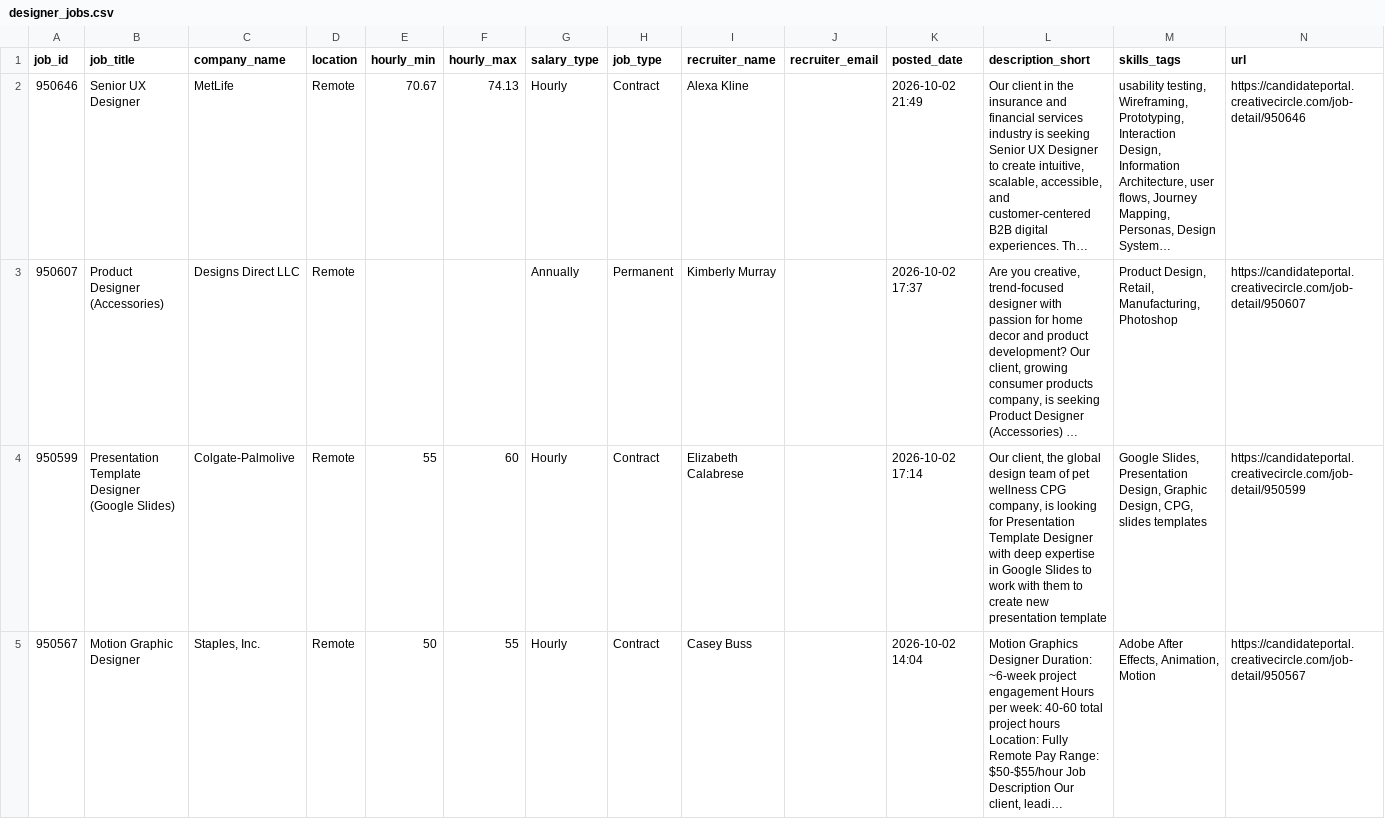
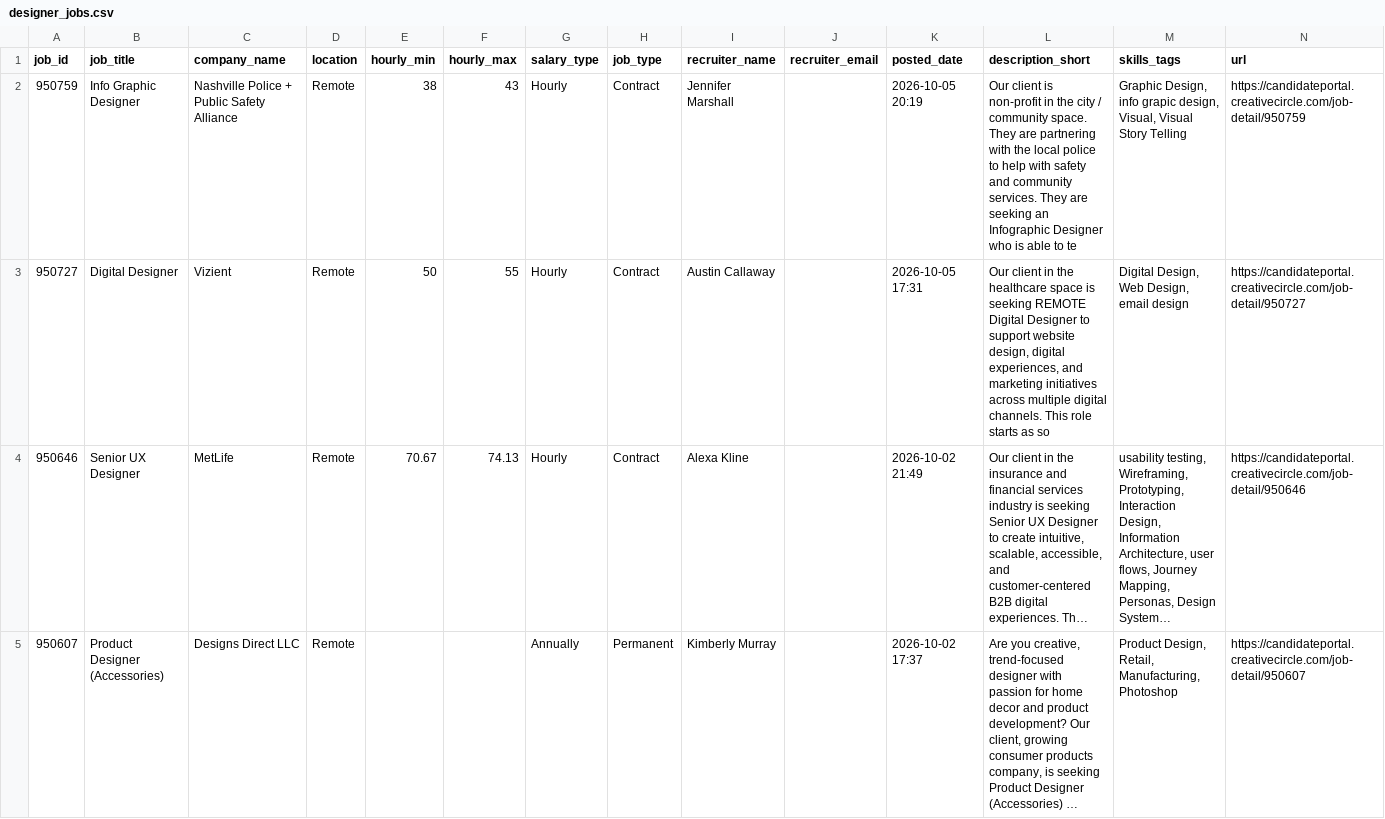
Before and after one commit to zeandroid/JSAuto, a CSV file: data/designer_jobs.csv, drawn as a sheet; only a part is shown; the shorter side is filled out with more unchanged rows; long unchanged cells end in …; the diff names each change by its address in the sheet, - before the commit and + after, or states it on an @@ line.

```diff
--- a/data/designer_jobs.csv
+++ b/data/designer_jobs.csv
+row 2: 950759 | Info Graphic Designer | Nashville Police + Public Safety Alliance | Remote | 38 | 43 | Hourly | Contract | Jennifer Marshall |  | 2026-10-05 20:19 | Our client is non-profit in the city / community space. They are partnering with the local police to help with safety and community services. They are seeking an Infographic Designer who is able to te | Graphic Design, info grapic design, Visual, Visual Story Telling | https://candidateportal.creativecircle.com/job-detail/950759
+row 3: 950727 | Digital Designer | Vizient | Remote | 50 | 55 | Hourly | Contract | Austin Callaway |  | 2026-10-05 17:31 | Our client in the healthcare space is seeking REMOTE Digital Designer to support website design, digital experiences, and marketing initiatives across multiple digital channels. This role starts as so | Digital Design, Web Design, email design | https://candidateportal.creativecircle.com/job-detail/950727
```
